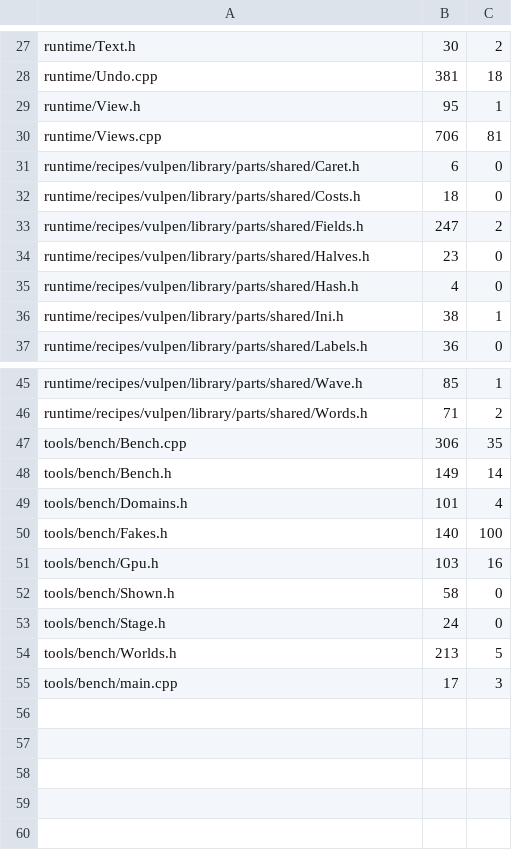
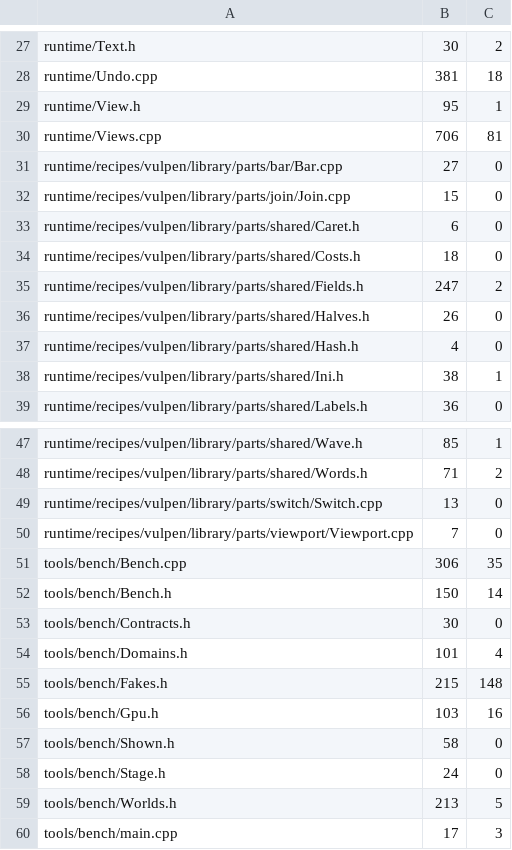
Before and after one commit to CorrelateVisuals/Vulpen-GPU, a TSV file: src/tools/bench/records/coverage.tsv, drawn as a sheet; only a part is shown, gaps mark what is left out.

Commit message:
bench: viewport, join, switch and bar cased
The four smallest parts, each run as its node runs it: what its bind
asks, then its outputs after a frame, swept over its params, inputs
and frame size.
- viewport: the whole frame from 0,0, at every size.
- join: a divider only where both lists hold items; a second list
  that changed is joined anew, one that did not keeps the join.
- switch: the area whole to the half shown, none to the other.
- bar: the strip along its edge and the rest beside it; its first
  rows showed F-043 (9d51b18).
An empty word param reads as unset in switch and bar, as check_word
says, since the binder names an unset param. Coverage: each part runs
every line, Halves.h still does; Fakes.h's unrun lines grow by 48,
FakeCook's refusals, which run only for a case asking what no case
sets. compare: 357 functions, all the same.

```diff
--- a/src/tools/bench/records/coverage.tsv
+++ b/src/tools/bench/records/coverage.tsv
@@ -30,2 +30,4 @@ runtime/View.h	95	1
 runtime/Views.cpp	706	81
+runtime/recipes/vulpen/library/parts/bar/Bar.cpp	27	0
+runtime/recipes/vulpen/library/parts/join/Join.cpp	15	0
 runtime/recipes/vulpen/library/parts/shared/Caret.h	6	0
@@ -33,3 +35,3 @@ runtime/recipes/vulpen/library/parts/shared/Costs.h	18	0
 runtime/recipes/vulpen/library/parts/shared/Fields.h	247	2
-runtime/recipes/vulpen/library/parts/shared/Halves.h	23	0
+runtime/recipes/vulpen/library/parts/shared/Halves.h	26	0
 runtime/recipes/vulpen/library/parts/shared/Hash.h	4	0
@@ -46,6 +48,9 @@ runtime/recipes/vulpen/library/parts/shared/Wave.h	85	1
 runtime/recipes/vulpen/library/parts/shared/Words.h	71	2
+runtime/recipes/vulpen/library/parts/switch/Switch.cpp	13	0
+runtime/recipes/vulpen/library/parts/viewport/Viewport.cpp	7	0
 tools/bench/Bench.cpp	306	35
-tools/bench/Bench.h	149	14
+tools/bench/Bench.h	150	14
+tools/bench/Contracts.h	30	0
 tools/bench/Domains.h	101	4
-tools/bench/Fakes.h	140	100
+tools/bench/Fakes.h	215	148
 tools/bench/Gpu.h	103	16
```
Also changed, not shown: 9 other files.
